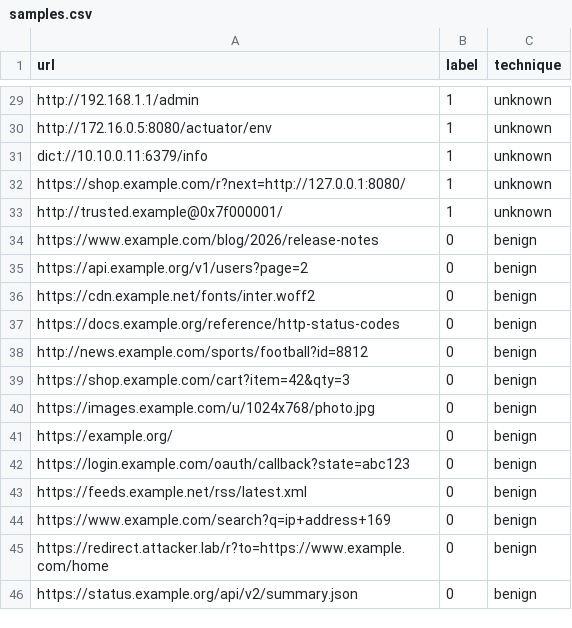
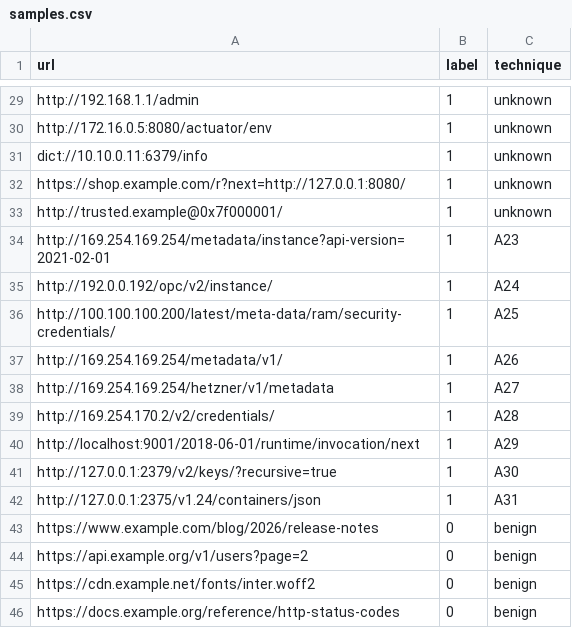
Before and after one commit to blastre/ml-web-security-gateway, a CSV file: data/samples.csv, drawn as a sheet; only a part is shown, gaps mark what is left out; the shorter side is filled out with more unchanged rows.

```diff
--- a/data/samples.csv
+++ b/data/samples.csv
@@ -33,2 +33,11 @@ https://shop.example.com/r?next=http://127.0.0.1:8080/,1,unknown
 http://trusted.example@0x7f000001/,1,unknown
+http://169.254.169.254/metadata/instance?api-version=2021-02-01,1,A23
+http://192.0.0.192/opc/v2/instance/,1,A24
+http://100.100.100.200/latest/meta-data/ram/security-credentials/,1,A25
+http://169.254.169.254/metadata/v1/,1,A26
+http://169.254.169.254/hetzner/v1/metadata,1,A27
+http://169.254.170.2/v2/credentials/,1,A28
+http://localhost:9001/2018-06-01/runtime/invocation/next,1,A29
+http://127.0.0.1:2379/v2/keys/?recursive=true,1,A30
+http://127.0.0.1:2375/v1.24/containers/json,1,A31
 https://www.example.com/blog/2026/release-notes,0,benign
```
Also changed, not shown: 3 other files.
